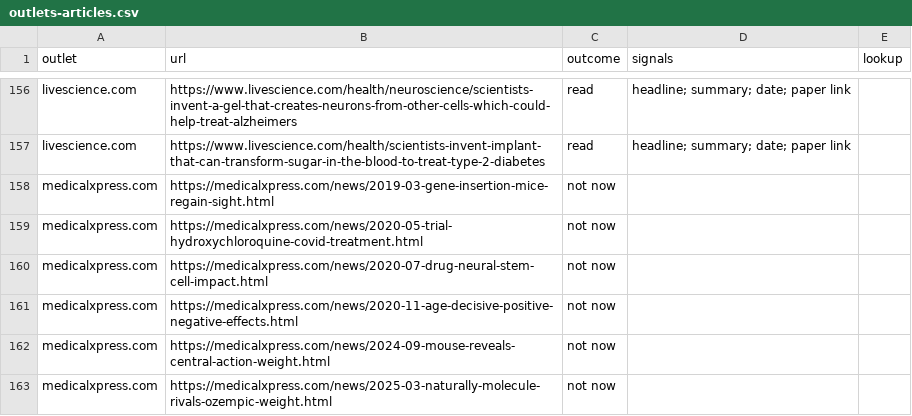
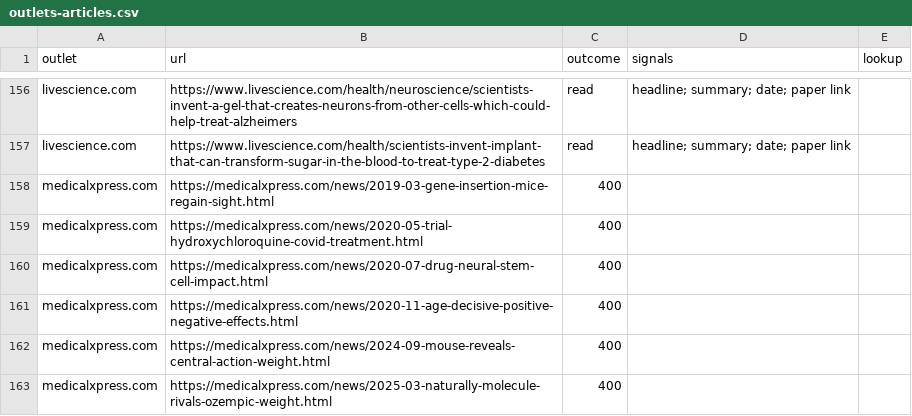
Before and after one commit to jamespacileo/whatcameofit, a CSV file: docs/outlets-articles.csv, drawn as a sheet; only a part is shown, gaps mark what is left out; the diff covers the shown part only.

```diff
--- a/docs/outlets-articles.csv
+++ b/docs/outlets-articles.csv
@@ -157,7 +157,7 @@ livescience.com,https://www.livescience.com/health/neuroscience/scientists-inven
 livescience.com,https://www.livescience.com/health/scientists-invent-implant-that-can-transform-sugar-in-the-blood-to-treat-type-2-diabetes,read,headline; summary; date; paper link,
-medicalxpress.com,https://medicalxpress.com/news/2019-03-gene-insertion-mice-regain-sight.html,not now,,
-medicalxpress.com,https://medicalxpress.com/news/2020-05-trial-hydroxychloroquine-covid-treatment.html,not now,,
-medicalxpress.com,https://medicalxpress.com/news/2020-07-drug-neural-stem-cell-impact.html,not now,,
-medicalxpress.com,https://medicalxpress.com/news/2020-11-age-decisive-positive-negative-effects.html,not now,,
-medicalxpress.com,https://medicalxpress.com/news/2024-09-mouse-reveals-central-action-weight.html,not now,,
-medicalxpress.com,https://medicalxpress.com/news/2025-03-naturally-molecule-rivals-ozempic-weight.html,not now,,
+medicalxpress.com,https://medicalxpress.com/news/2019-03-gene-insertion-mice-regain-sight.html,400,,
+medicalxpress.com,https://medicalxpress.com/news/2020-05-trial-hydroxychloroquine-covid-treatment.html,400,,
+medicalxpress.com,https://medicalxpress.com/news/2020-07-drug-neural-stem-cell-impact.html,400,,
+medicalxpress.com,https://medicalxpress.com/news/2020-11-age-decisive-positive-negative-effects.html,400,,
+medicalxpress.com,https://medicalxpress.com/news/2024-09-mouse-reveals-central-action-weight.html,400,,
+medicalxpress.com,https://medicalxpress.com/news/2025-03-naturally-molecule-rivals-ozempic-weight.html,400,,
```
Also changed, not shown: 42 edited cells elsewhere in this file, 4 other files.
